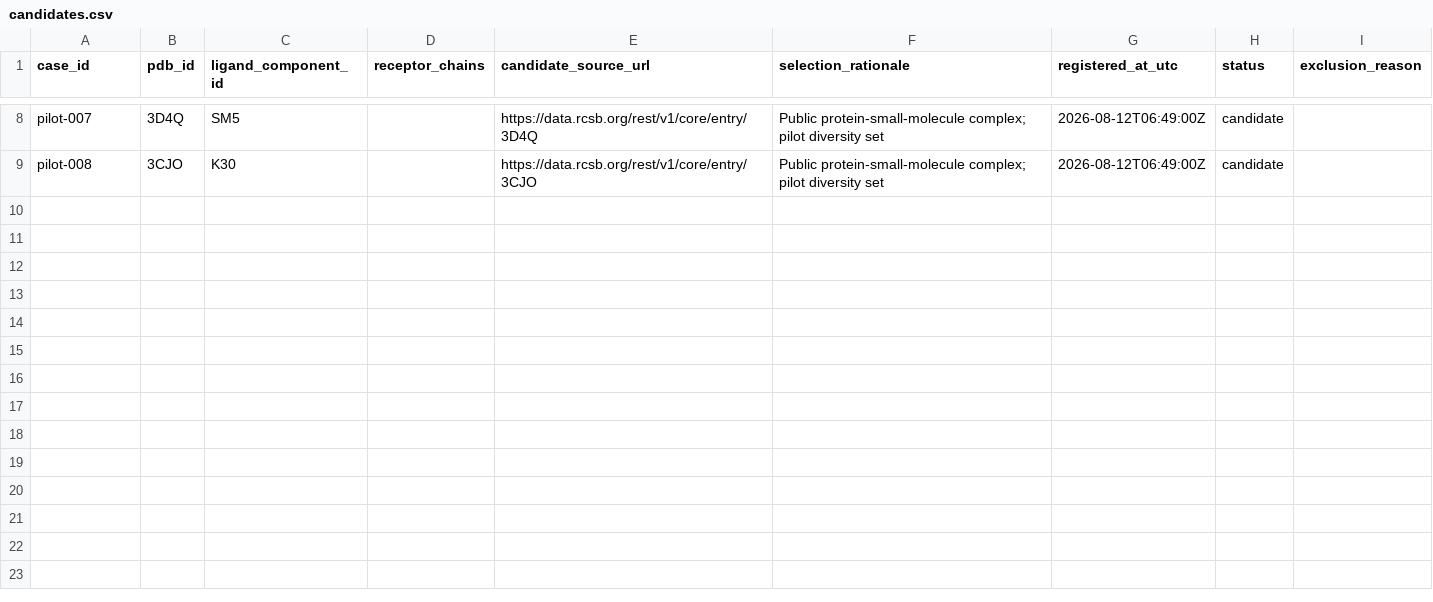
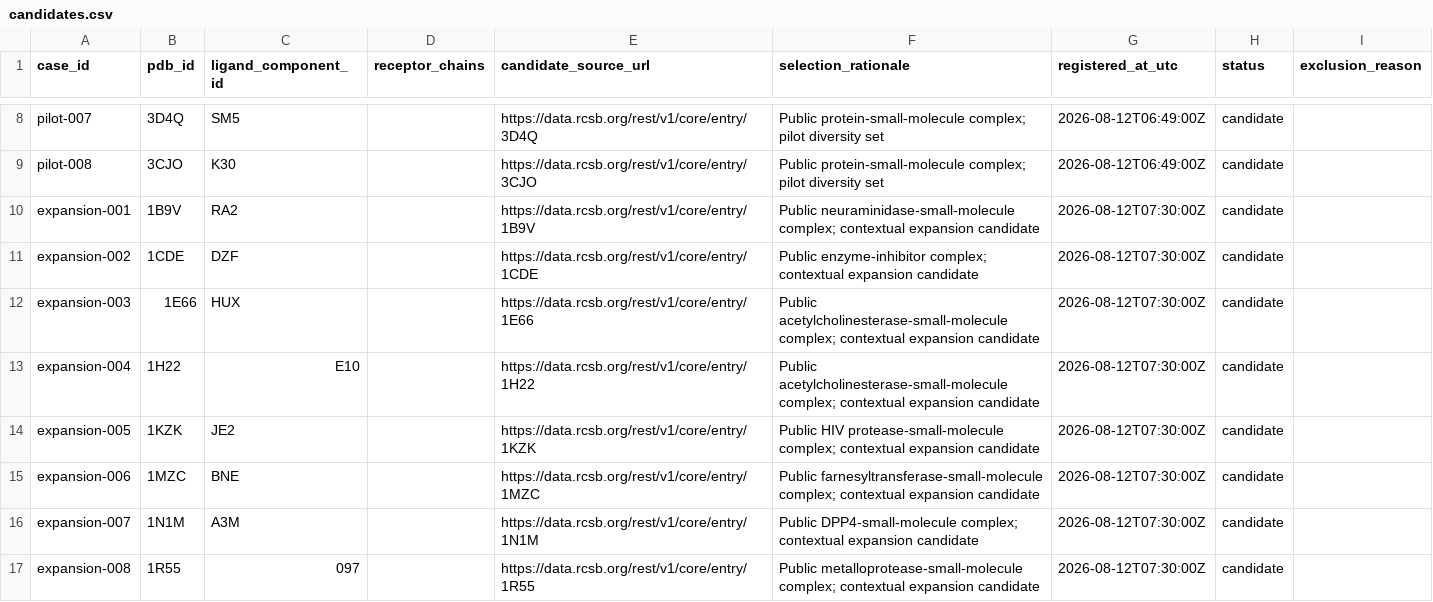
Before and after one commit to sircalch/docking-reference-audit, a CSV file: data/candidates.csv, drawn as a sheet; only a part is shown, gaps mark what is left out.

```diff
--- a/data/candidates.csv
+++ b/data/candidates.csv
@@ -9 +9,9 @@ pilot-007,3D4Q,SM5,,https://data.rcsb.org/rest/v1/core/entry/3D4Q,Public protein
 pilot-008,3CJO,K30,,https://data.rcsb.org/rest/v1/core/entry/3CJO,Public protein-small-molecule complex; pilot diversity set,2026-08-12T06:49:00Z,candidate,
+expansion-001,1B9V,RA2,,https://data.rcsb.org/rest/v1/core/entry/1B9V,Public neuraminidase-small-molecule complex; contextual expansion candidate,2026-08-12T07:30:00Z,candidate,
+expansion-002,1CDE,DZF,,https://data.rcsb.org/rest/v1/core/entry/1CDE,Public enzyme-inhibitor complex; contextual expansion candidate,2026-08-12T07:30:00Z,candidate,
+expansion-003,1E66,HUX,,https://data.rcsb.org/rest/v1/core/entry/1E66,Public acetylcholinesterase-small-molecule complex; contextual expansion candidate,2026-08-12T07:30:00Z,candidate,
+expansion-004,1H22,E10,,https://data.rcsb.org/rest/v1/core/entry/1H22,Public acetylcholinesterase-small-molecule complex; contextual expansion candidate,2026-08-12T07:30:00Z,candidate,
+expansion-005,1KZK,JE2,,https://data.rcsb.org/rest/v1/core/entry/1KZK,Public HIV protease-small-molecule complex; contextual expansion candidate,2026-08-12T07:30:00Z,candidate,
+expansion-006,1MZC,BNE,,https://data.rcsb.org/rest/v1/core/entry/1MZC,Public farnesyltransferase-small-molecule complex; contextual expansion candidate,2026-08-12T07:30:00Z,candidate,
+expansion-007,1N1M,A3M,,https://data.rcsb.org/rest/v1/core/entry/1N1M,Public DPP4-small-molecule complex; contextual expansion candidate,2026-08-12T07:30:00Z,candidate,
+expansion-008,1R55,097,,https://data.rcsb.org/rest/v1/core/entry/1R55,Public metalloprotease-small-molecule complex; contextual expansion candidate,2026-08-12T07:30:00Z,candidate,
```
Also changed, not shown: data/case_policy_proposals.csv, data/retrieval_manifest.csv, 2 other files.
